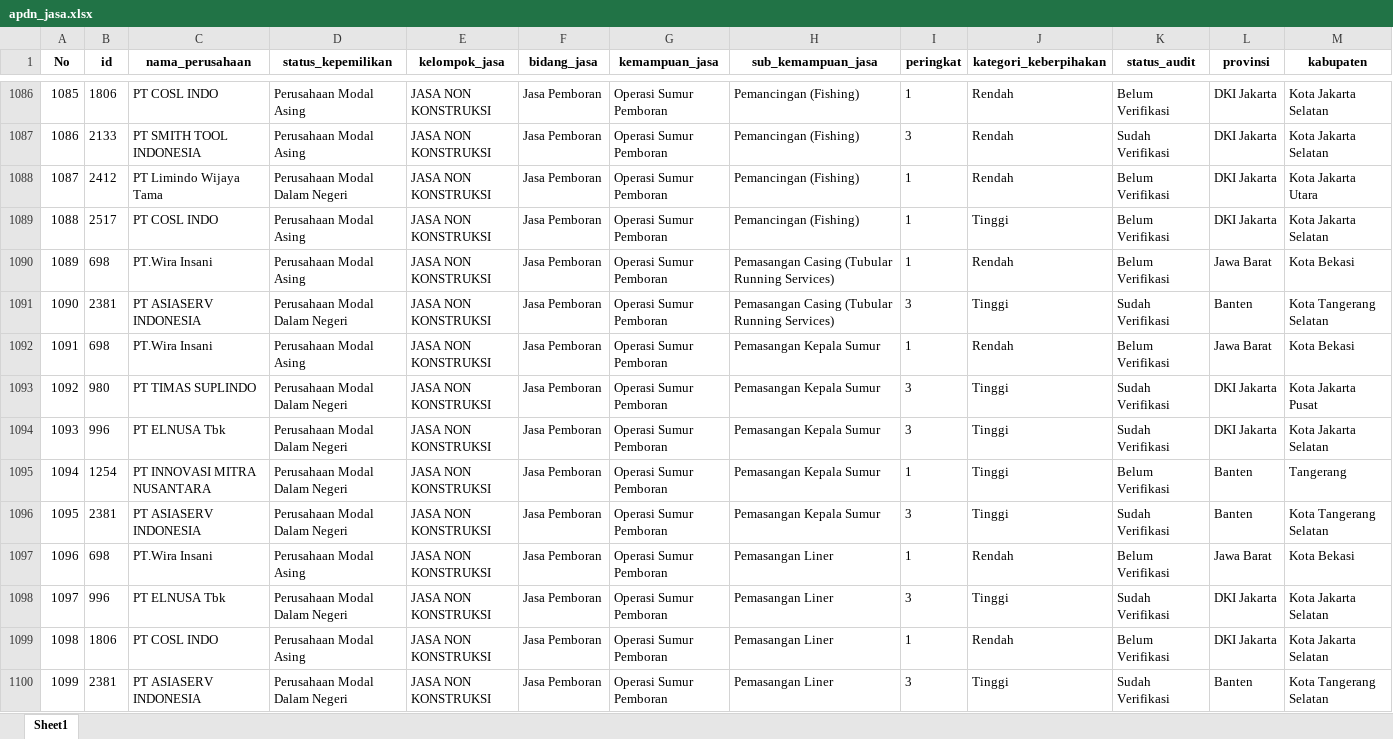
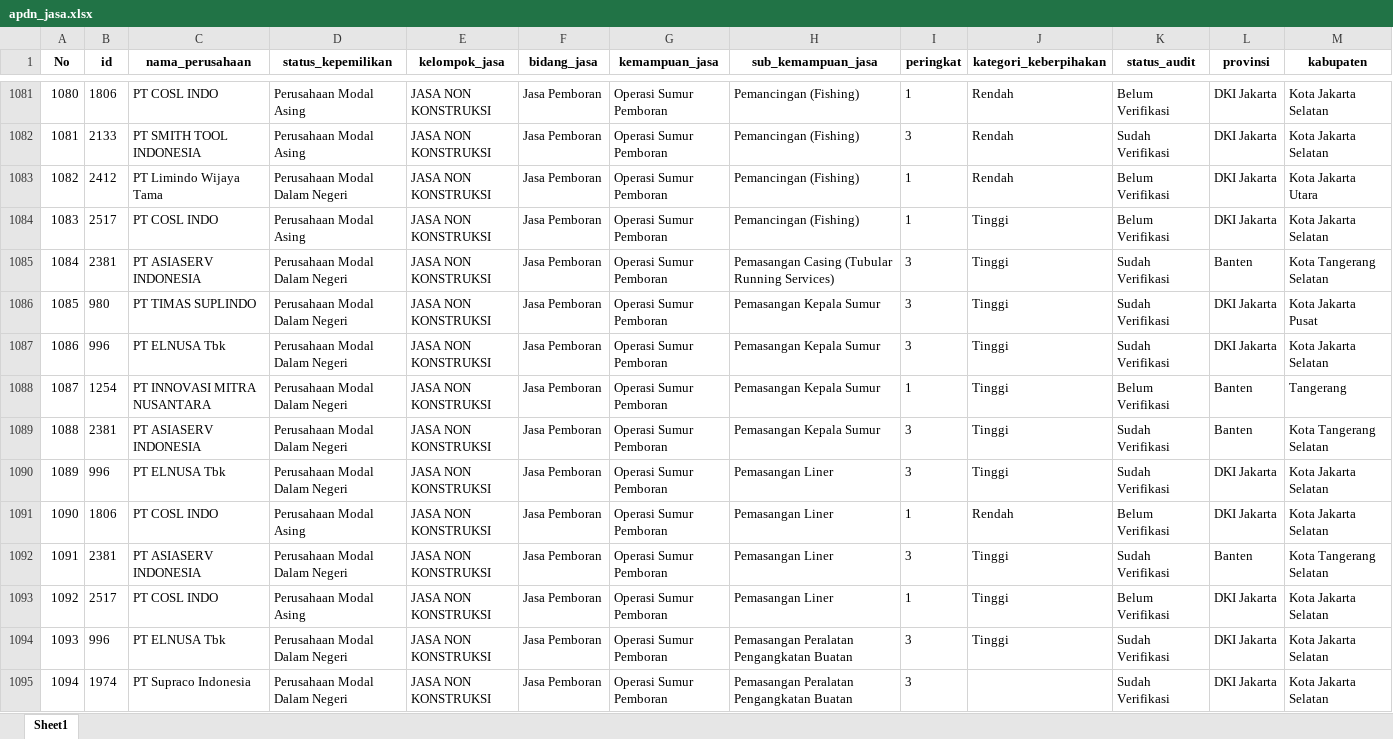
Before and after one commit to Kevinurfamily/mdco, an Excel workbook: result_copilot_kb/apdn_jasa.xlsx, sheet Sheet1, drawn as a sheet; only a part is shown, gaps mark what is left out; the shorter side is filled out with more unchanged rows; values as stored, in another font and other column widths than the file's, no borders; removed rows and columns are numbered as before the commit, all else as after; the diff covers the shown part only; the diff names each change by its address in the sheet, - before the commit and + after, or states it on an @@ line.

```diff
--- a/result_copilot_kb/apdn_jasa.xlsx (sheet Sheet1)
+++ b/result_copilot_kb/apdn_jasa.xlsx (sheet Sheet1)
@@ column A (No) renumbered from row 103 down @@
-row 1090: 1089 | 698 | PT.Wira Insani | Perusahaan Modal Asing | JASA NON KONSTRUKSI | Jasa Pemboran | Operasi Sumur Pemboran | Pemasangan Casing (Tubular Running Services) | 1 | Rendah | Belum Verifikasi | Jawa Barat | Kota Bekasi
-row 1092: 1091 | 698 | PT.Wira Insani | Perusahaan Modal Asing | JASA NON KONSTRUKSI | Jasa Pemboran | Operasi Sumur Pemboran | Pemasangan Kepala Sumur | 1 | Rendah | Belum Verifikasi | Jawa Barat | Kota Bekasi
-row 1097: 1096 | 698 | PT.Wira Insani | Perusahaan Modal Asing | JASA NON KONSTRUKSI | Jasa Pemboran | Operasi Sumur Pemboran | Pemasangan Liner | 1 | Rendah | Belum Verifikasi | Jawa Barat | Kota Bekasi
```
Also changed, not shown: 19 added rows, 14 removed rows and 5 moved rows elsewhere in this sheet, result_copilot_kb/apdn_barang.xlsx, 3 other files.
